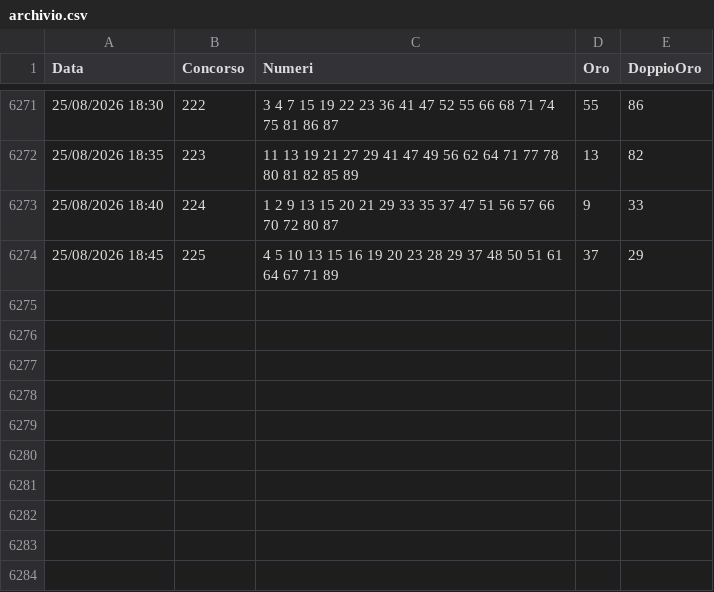
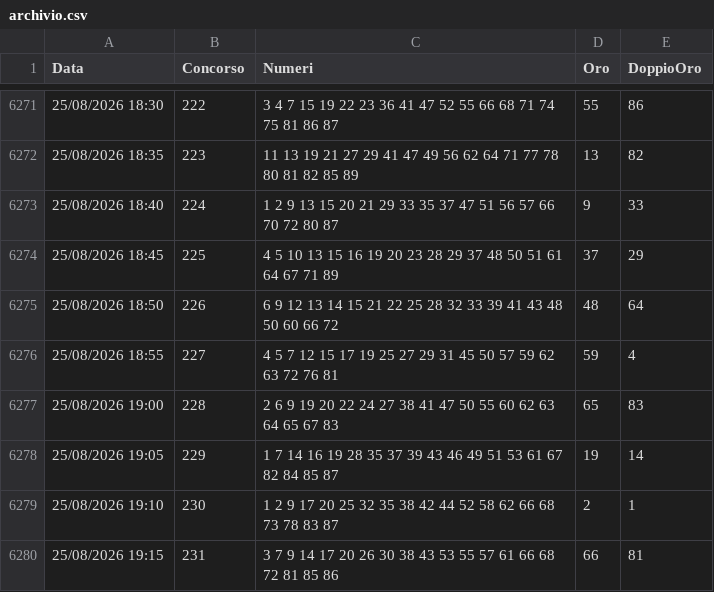
Before and after one commit to carinimaurizio2-code/10elotto-api, a CSV file: data/archivio.csv, drawn as a sheet; only a part is shown, gaps mark what is left out.

Commit message:
Aggiornamento estrazioni 2026-08-25-17-17

```diff
--- a/data/archivio.csv
+++ b/data/archivio.csv
@@ -6274 +6274,7 @@ Data;Concorso;Numeri;Oro;DoppioOro
 25/08/2026 18:45;225;4 5 10 13 15 16 19 20 23 28 29 37 48 50 51 61 64 67 71 89;37;29
+25/08/2026 18:50;226;6 9 12 13 14 15 21 22 25 28 32 33 39 41 43 48 50 60 66 72;48;64
+25/08/2026 18:55;227;4 5 7 12 15 17 19 25 27 29 31 45 50 57 59 62 63 72 76 81;59;4
+25/08/2026 19:00;228;2 6 9 19 20 22 24 27 38 41 47 50 55 60 62 63 64 65 67 83;65;83
+25/08/2026 19:05;229;1 7 14 16 19 28 35 37 39 43 46 49 51 53 61 67 82 84 85 87;19;14
+25/08/2026 19:10;230;1 2 9 17 20 25 32 35 38 42 44 52 58 62 66 68 73 78 83 87;2;1
+25/08/2026 19:15;231;3 7 9 14 17 20 26 30 38 43 53 55 57 61 66 68 72 81 85 86;66;81
```
